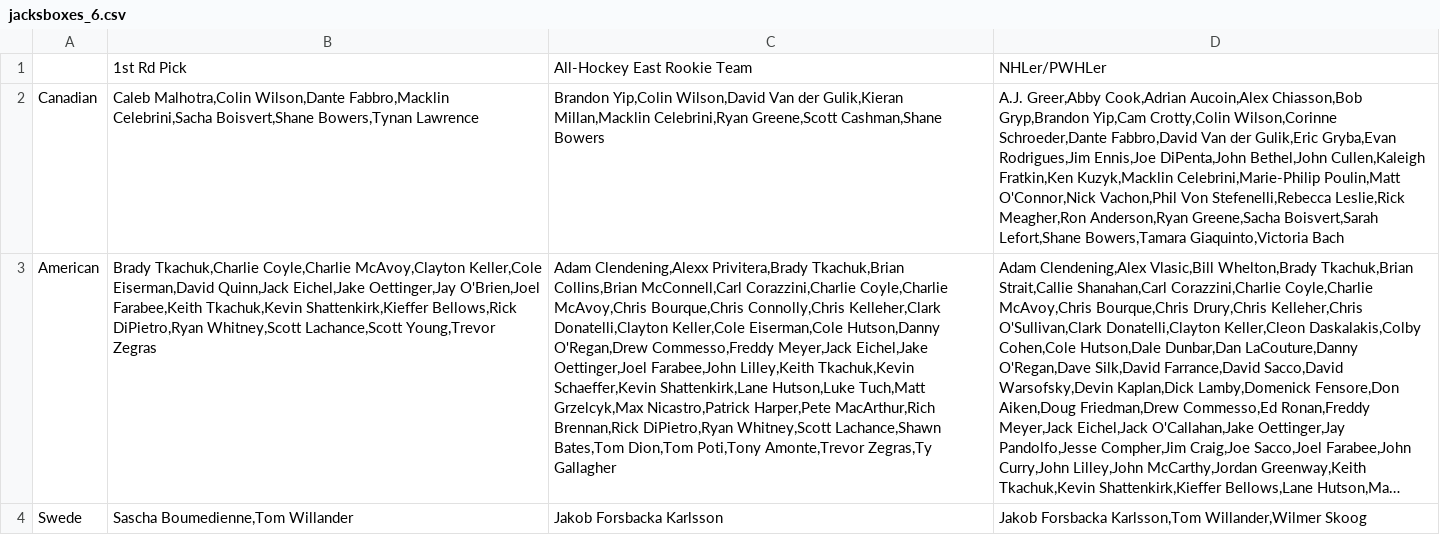
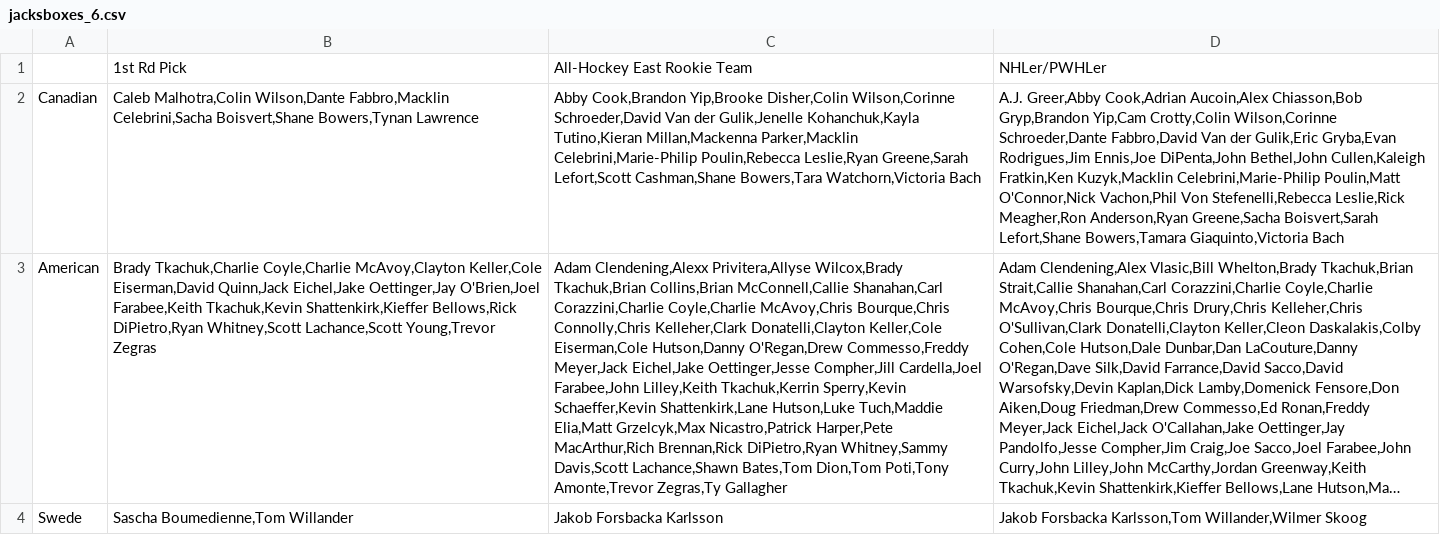
Before and after one commit to redsoxfan2194/buhockeystats, a CSV file: buhockeystatssite/recordbookdata/jacksboxes_grids/jacksboxes_6.csv, drawn as a sheet; long unchanged cells end in …; the diff names each change by its address in the sheet, - before the commit and + after, or states it on an @@ line.

Commit message:
fix grid

```diff
--- a/buhockeystatssite/recordbookdata/jacksboxes_grids/jacksboxes_6.csv
+++ b/buhockeystatssite/recordbookdata/jacksboxes_grids/jacksboxes_6.csv
-C2: Brandon Yip,Colin Wilson,David Van der Gulik,Kieran Millan,Macklin Celebrini,Ryan Greene,Scott Cashman,Shane Bowers
+C2: Abby Cook,Brandon Yip,Brooke Disher,Colin Wilson,Corinne Schroeder,David Van der Gulik,Jenelle Kohanchuk,Kayla Tutino,Kieran Millan,Mackenna Parker,Macklin Celebrini,Marie-Philip Poulin,Rebecca Leslie,Ryan Greene,Sarah Lefort,Scott Cashman,Shane Bowers,Tara Watchorn,Victoria Bach
-C3: Adam Clendening,Alexx Privitera,Brady Tkachuk,Brian Collins,Brian McConnell,Carl Corazzini,Charlie Coyle,Charlie McAvoy,Chris Bourque,Chris Connolly,Chris Kelleher,Clark Donatelli,Clayton Keller,Cole Eiserman,Cole Hutson,Danny O'Regan,Drew Commesso,Freddy Meyer,Jack Eichel,Jake Oettinger,Joel Farabee,John Lilley,Keith Tkachuk,Kevin Schaeffer,Kevin Shattenkirk,Lane Hutson,Luke Tuch,Matt Grzelcyk,Max Nicastro,Patrick Harper,Pete MacArthur,Rich Brennan,Rick DiPietro,Ryan Whitney,Scott Lachance,Shawn Bates,Tom…
+C3: Adam Clendening,Alexx Privitera,Allyse Wilcox,Brady Tkachuk,Brian Collins,Brian McConnell,Callie Shanahan,Carl Corazzini,Charlie Coyle,Charlie McAvoy,Chris Bourque,Chris Connolly,Chris Kelleher,Clark Donatelli,Clayton Keller,Cole Eiserman,Cole Hutson,Danny O'Regan,Drew Commesso,Freddy Meyer,Jack Eichel,Jake Oettinger,Jesse Compher,Jill Cardella,Joel Farabee,John Lilley,Keith Tkachuk,Kerrin Sperry,Kevin Schaeffer,Kevin Shattenkirk,Lane Hutson,Luke Tuch,Maddie Elia,Matt Grzelcyk,Max Nicastro,Patrick Harper,Pete MacArthur,Rich Brennan,Rick DiPietro,Ryan Whitney,Sammy Davis,Scott Lachance,Shawn Bates,Tom…
```
Also changed, not shown: buhockeystatssite/recordbookdata/jacksboxes_grids/jacksboxes_10.csv, buhockeystatssite/recordbookdata/jacksboxes_grids/jacksboxes_5.csv, 1 other file.
